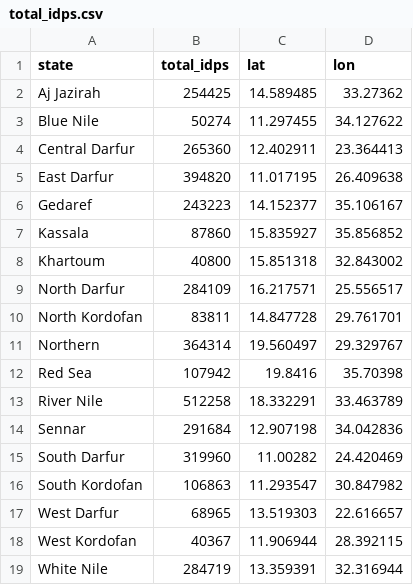
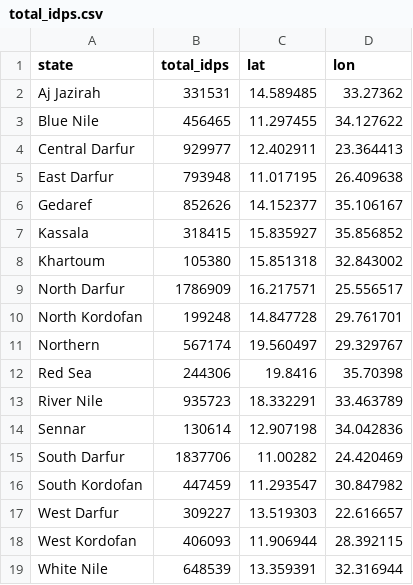
Before and after one commit to OmerOsman3016/returnees-flow-map, a CSV file: data/total_idps.csv, drawn as a sheet.

Commit message:
Update total_idps.csv

```diff
--- a/data/total_idps.csv
+++ b/data/total_idps.csv
@@ -1,19 +1,19 @@
 state,total_idps,lat,lon
-Aj Jazirah,254425,14.589485,33.27362
-Blue Nile,50274,11.297455,34.127622
-Central Darfur,265360,12.402911,23.364413
-East Darfur,394820,11.017195,26.409638
-Gedaref,243223,14.152377,35.106167
-Kassala,87860,15.835927,35.856852
-Khartoum,40800,15.851318,32.843002
-North Darfur,284109,16.217571,25.556517
-North Kordofan,83811,14.847728,29.761701
-Northern,364314,19.560497,29.329767
-Red Sea,107942,19.8416,35.70398
-River Nile,512258,18.332291,33.463789
-Sennar,291684,12.907198,34.042836
-South Darfur,319960,11.00282,24.420469
-South Kordofan,106863,11.293547,30.847982
-West Darfur,68965,13.519303,22.616657
-West Kordofan,40367,11.906944,28.392115
-White Nile,284719,13.359391,32.316944
+Aj Jazirah,331531,14.589485,33.27362
+Blue Nile,456465,11.297455,34.127622
+Central Darfur,929977,12.402911,23.364413
+East Darfur,793948,11.017195,26.409638
+Gedaref,852626,14.152377,35.106167
+Kassala,318415,15.835927,35.856852
+Khartoum,105380,15.851318,32.843002
+North Darfur,1786909,16.217571,25.556517
+North Kordofan,199248,14.847728,29.761701
+Northern,567174,19.560497,29.329767
+Red Sea,244306,19.8416,35.70398
+River Nile,935723,18.332291,33.463789
+Sennar,130614,12.907198,34.042836
+South Darfur,1837706,11.00282,24.420469
+South Kordofan,447459,11.293547,30.847982
+West Darfur,309227,13.519303,22.616657
+West Kordofan,406093,11.906944,28.392115
+White Nile,648539,13.359391,32.316944
```
